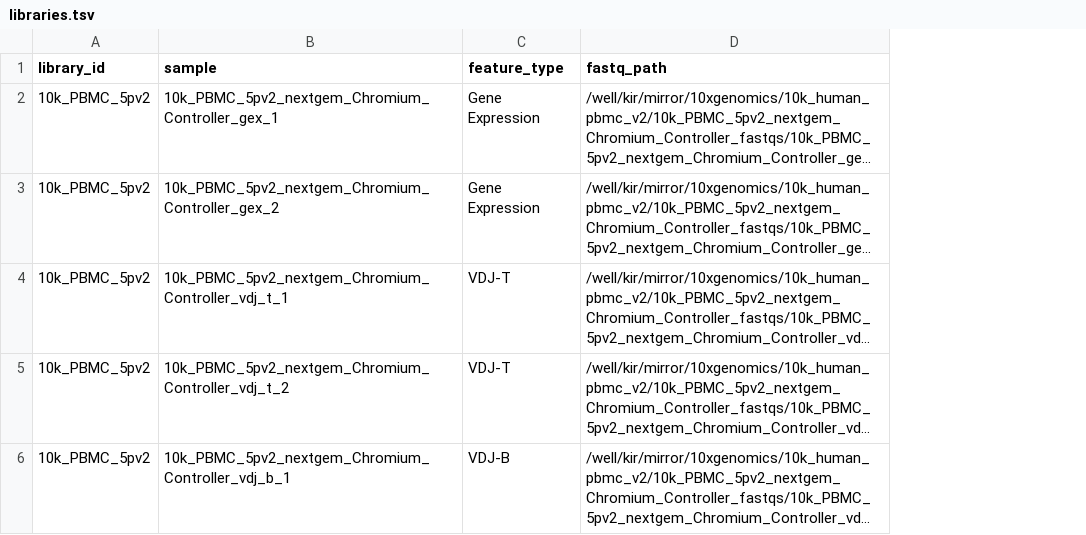
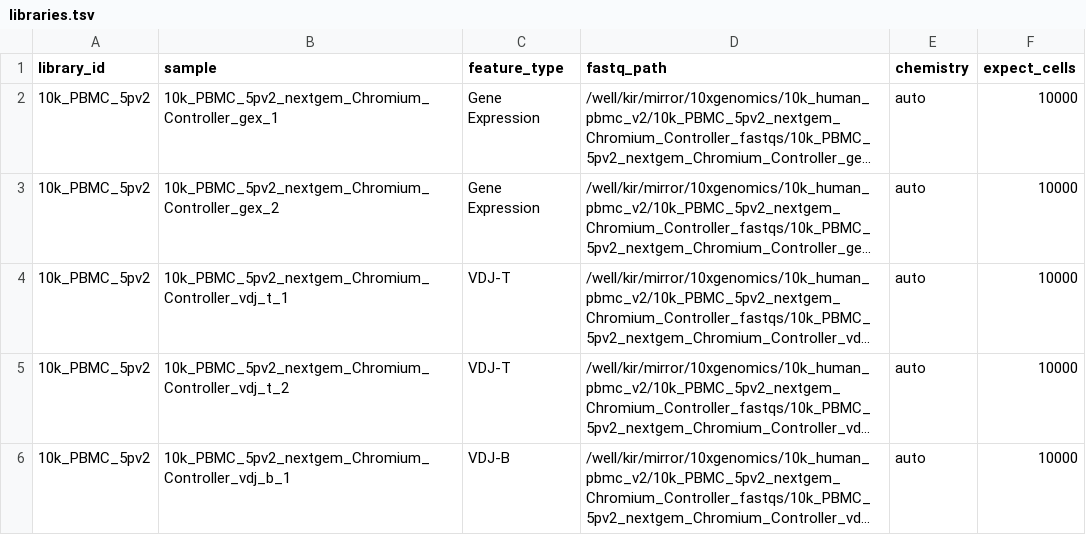
Before and after one commit to sansomlab/cellhub, a TSV file: examples/pbmc10k/libraries.tsv, drawn as a sheet; long unchanged cells end in …; the diff names each change by its address in the sheet, - before the commit and + after, or states it on an @@ line.

Commit message:
update example sample.tsv and libraries.tsv files

```diff
--- a/examples/pbmc10k/libraries.tsv
+++ b/examples/pbmc10k/libraries.tsv
+column E (chemistry), rows 2-6: all auto
+column F (expect_cells), rows 2-6: all 10000
```
Also changed, not shown: 2 other files.
